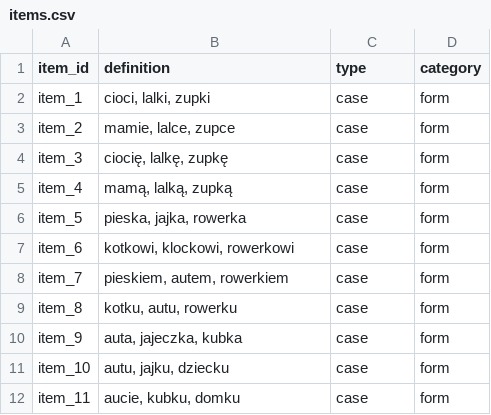
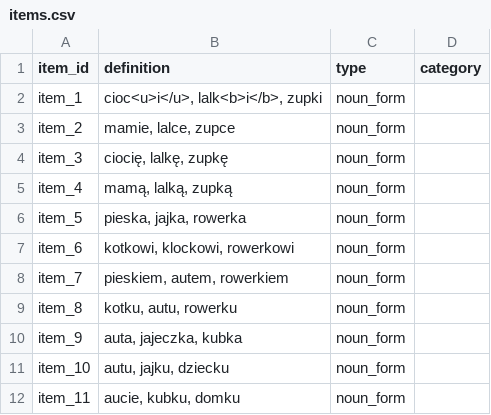
Before and after one commit to pikrol/CDI-online, a CSV file: www/languages/pl/forms/static/ws-gram-p1/items.csv, drawn as a sheet.

```diff
--- a/www/languages/pl/forms/static/ws-gram-p1/items.csv
+++ b/www/languages/pl/forms/static/ws-gram-p1/items.csv
@@ -1,12 +1,12 @@
 item_id;definition;type;category
-item_1;cioci, lalki, zupki;case;form
-item_2;mamie, lalce, zupce;case;form
-item_3;ciocię, lalkę, zupkę;case;form
-item_4;mamą, lalką, zupką;case;form
-item_5;pieska, jajka, rowerka;case;form
-item_6;kotkowi, klockowi, rowerkowi;case;form
-item_7;pieskiem, autem, rowerkiem;case;form
-item_8;kotku, autu, rowerku;case;form
-item_9;auta, jajeczka, kubka;case;form
-item_10;autu, jajku, dziecku;case;form
-item_11;aucie, kubku, domku;case;form
+item_1;cioc<u>i</u>, lalk<b>i</b>, zupki;noun_form;
+item_2;mamie, lalce, zupce;noun_form;
+item_3;ciocię, lalkę, zupkę;noun_form;
+item_4;mamą, lalką, zupką;noun_form;
+item_5;pieska, jajka, rowerka;noun_form;
+item_6;kotkowi, klockowi, rowerkowi;noun_form;
+item_7;pieskiem, autem, rowerkiem;noun_form;
+item_8;kotku, autu, rowerku;noun_form;
+item_9;auta, jajeczka, kubka;noun_form;
+item_10;autu, jajku, dziecku;noun_form;
+item_11;aucie, kubku, domku;noun_form;
```
Also changed, not shown: www/languages/pl/forms/static/ws-gram-p1/translations.csv, 1 other file.
